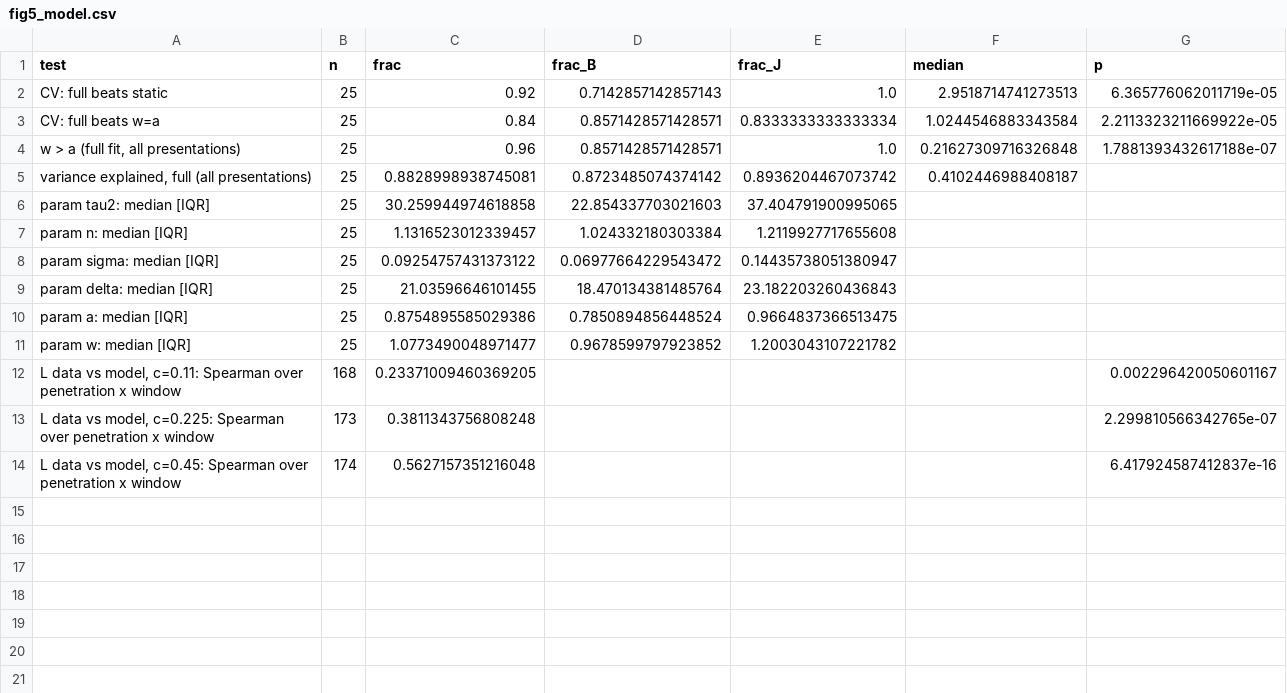
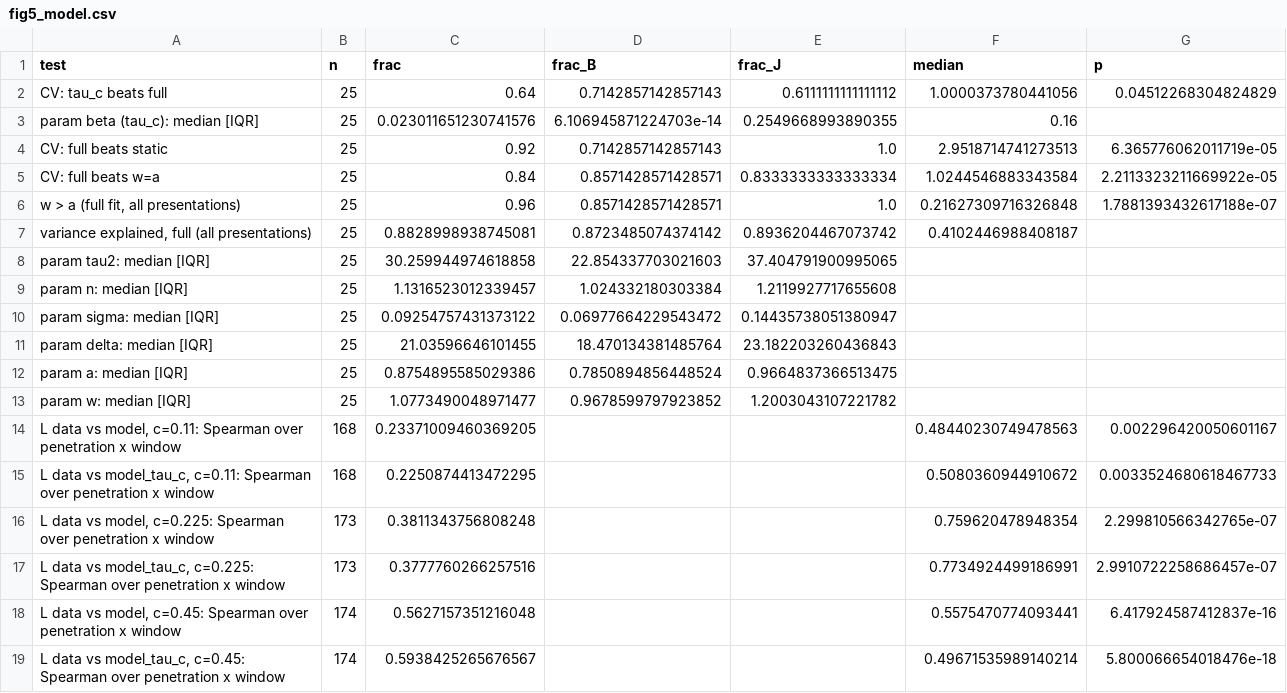
Before and after one commit to bmitchell1092/v1-laminar-binocular, a CSV file: docs/qc/fig5_model.csv, drawn as a sheet.

```diff
--- a/docs/qc/fig5_model.csv
+++ b/docs/qc/fig5_model.csv
@@ -1,2 +1,4 @@
 test,n,frac,frac_B,frac_J,median,p
+CV: tau_c beats full,25,0.64,0.7142857142857143,0.6111111111111112,1.0000373780441056,0.04512268304824829
+param beta (tau_c): median [IQR],25,0.023011651230741576,6.106945871224703e-14,0.2549668993890355,0.16,
 CV: full beats static,25,0.92,0.7142857142857143,1.0,2.9518714741273513,6.365776062011719e-05
@@ -11,4 +13,7 @@ param a: median [IQR],25,0.8754895585029386,0.7850894856448524,0.966483736651347
 param w: median [IQR],25,1.0773490048971477,0.9678599797923852,1.2003043107221782,,
-"L data vs model, c=0.11: Spearman over penetration x window",168,0.23371009460369205,,,,0.002296420050601167
-"L data vs model, c=0.225: Spearman over penetration x window",173,0.3811343756808248,,,,2.299810566342765e-07
-"L data vs model, c=0.45: Spearman over penetration x window",174,0.5627157351216048,,,,6.417924587412837e-16
+"L data vs model, c=0.11: Spearman over penetration x window",168,0.23371009460369205,,,0.48440230749478563,0.002296420050601167
+"L data vs model_tau_c, c=0.11: Spearman over penetration x window",168,0.2250874413472295,,,0.5080360944910672,0.0033524680618467733
+"L data vs model, c=0.225: Spearman over penetration x window",173,0.3811343756808248,,,0.759620478948354,2.299810566342765e-07
+"L data vs model_tau_c, c=0.225: Spearman over penetration x window",173,0.3777760266257516,,,0.7734924499186991,2.9910722258686457e-07
+"L data vs model, c=0.45: Spearman over penetration x window",174,0.5627157351216048,,,0.5575470774093441,6.417924587412837e-16
+"L data vs model_tau_c, c=0.45: Spearman over penetration x window",174,0.5938425265676567,,,0.49671535989140214,5.800066654018476e-18
```
Also changed, not shown: 4 other files.
